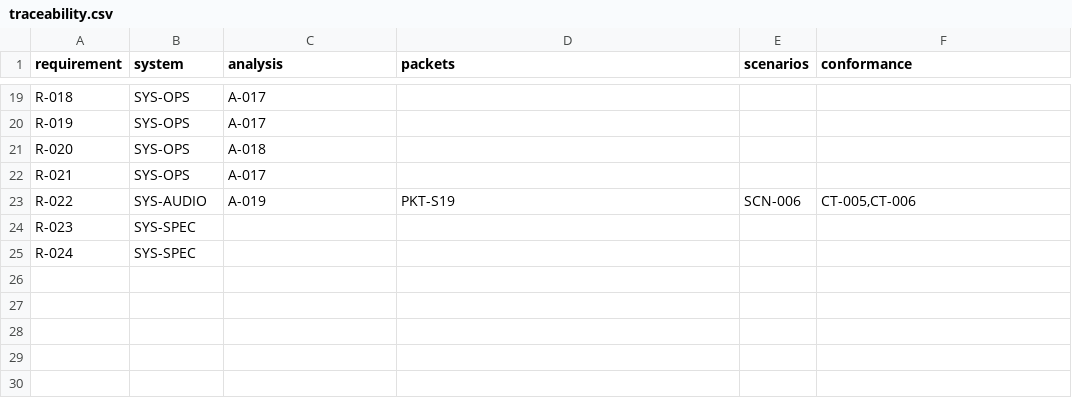
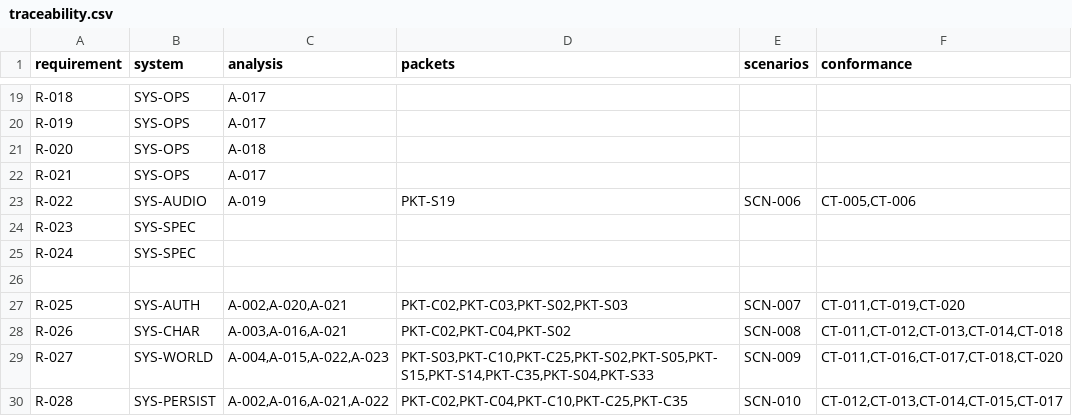
Before and after one commit to we88ec3-prog/as_server_spec, a CSV file: 00-governance/traceability.csv, drawn as a sheet; only a part is shown, gaps mark what is left out; the diff names each change by its address in the sheet, - before the commit and + after, or states it on an @@ line.

Commit message:
Plan admin-provisioned first login, character creation and tutorial entry
Add R-025..028, A-021..023, SCN-007..010 and planned CT-011..020; keep unverified native behavior open, update shared workflow and manifest.

```diff
--- a/00-governance/traceability.csv
+++ b/00-governance/traceability.csv
+row 26: (empty)
+row 27: R-025 | SYS-AUTH | A-002,A-020,A-021 | PKT-C02,PKT-C03,PKT-S02,PKT-S03 | SCN-007 | CT-011,CT-019,CT-020
+row 28: R-026 | SYS-CHAR | A-003,A-016,A-021 | PKT-C02,PKT-C04,PKT-S02 | SCN-008 | CT-011,CT-012,CT-013,CT-014,CT-018
+row 29: R-027 | SYS-WORLD | A-004,A-015,A-022,A-023 | PKT-S03,PKT-C10,PKT-C25,PKT-S02,PKT-S05,PKT-S15,PKT-S14,PKT-C35,PKT-S04,PKT-S33 | SCN-009 | CT-011,CT-016,CT-017,CT-018,CT-020
+row 30: R-028 | SYS-PERSIST | A-002,A-016,A-021,A-022 | PKT-C02,PKT-C04,PKT-C10,PKT-C25,PKT-C35 | SCN-010 | CT-012,CT-013,CT-014,CT-015,CT-017
```
Also changed, not shown: 17 other files.
